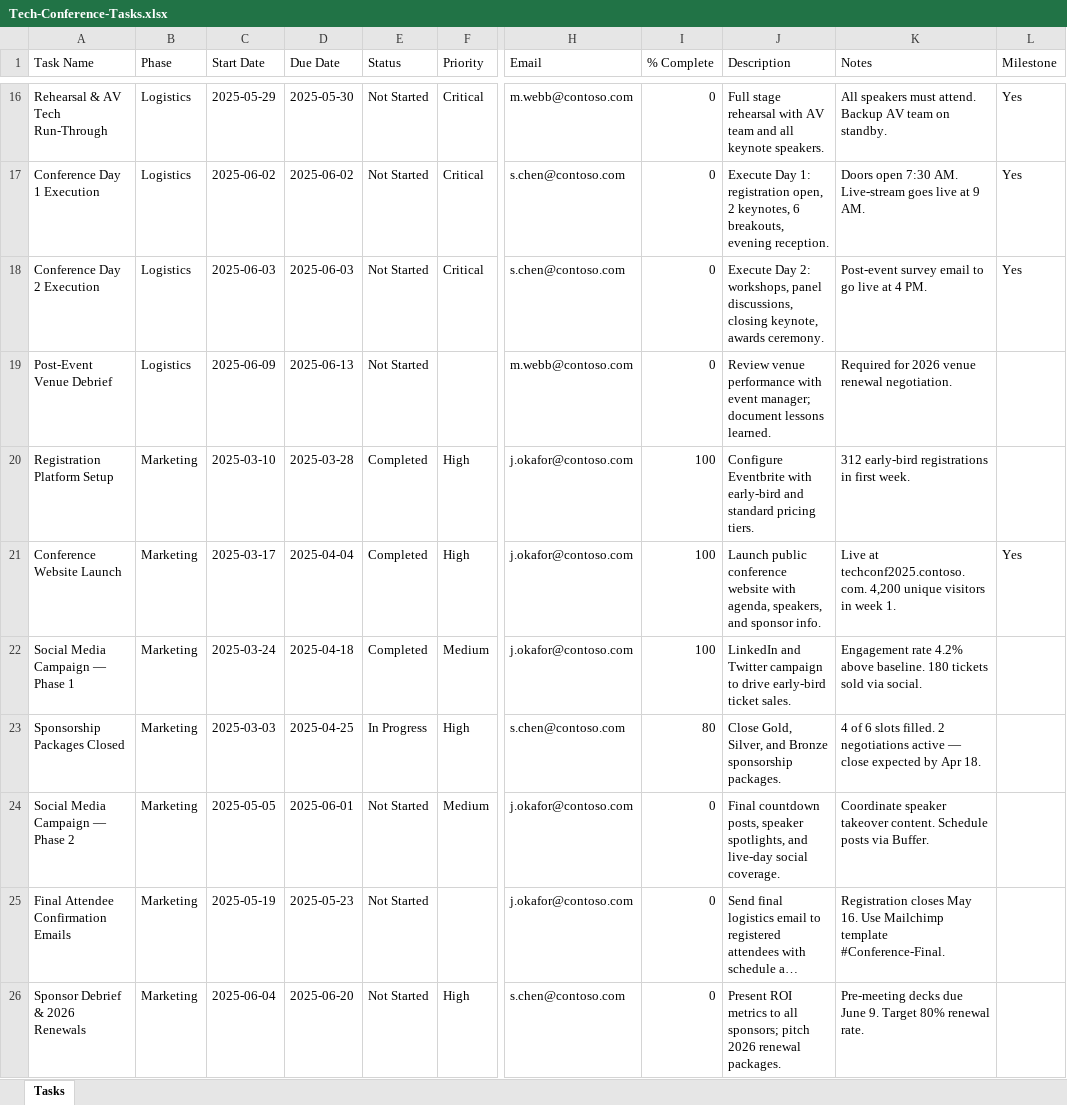
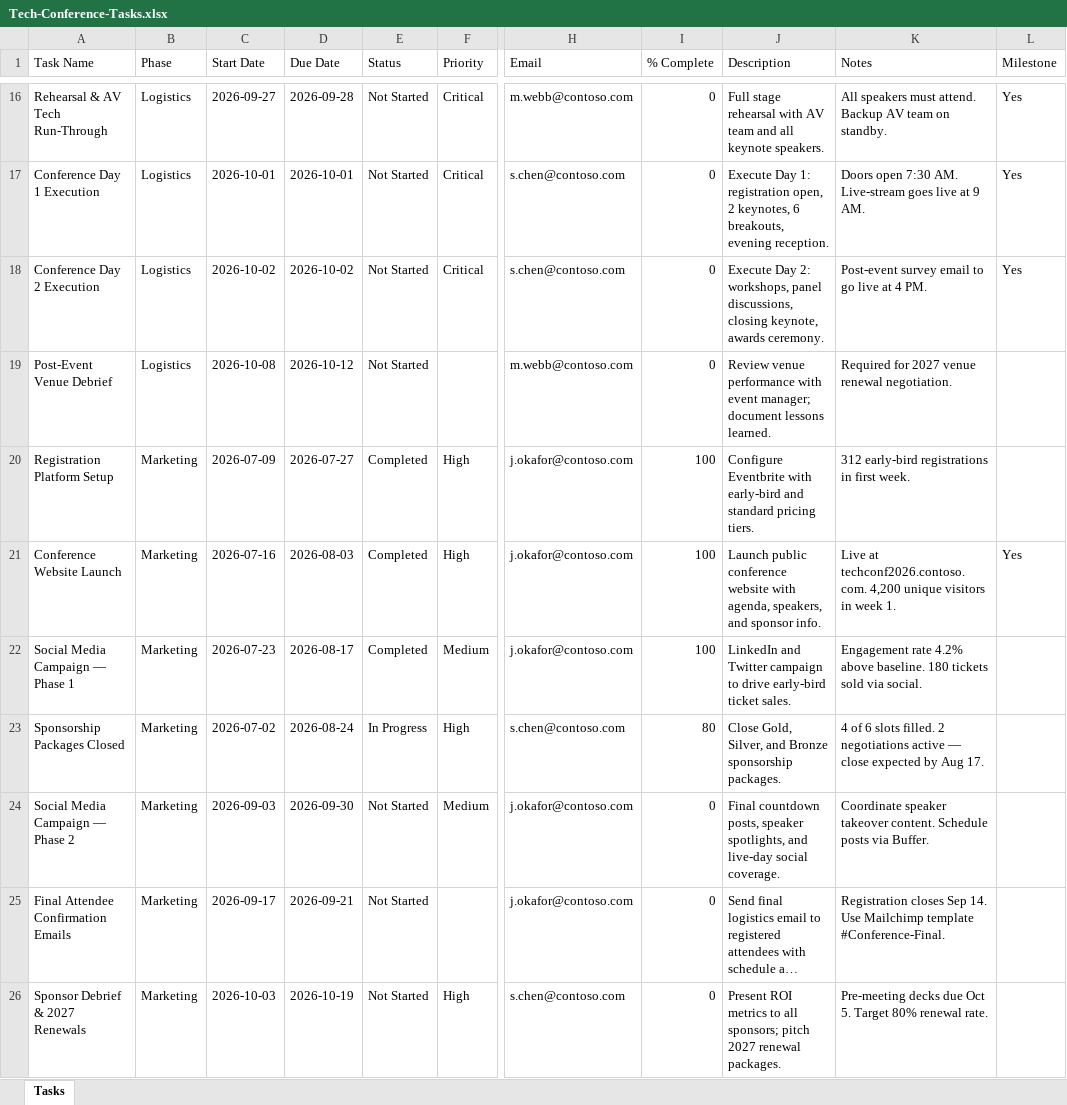
Before and after one commit to sregan1/SharePoint-Smart-Gantt-Chart, an Excel workbook: docs/sample-data/Tech-Conference-Tasks.xlsx, sheet Tasks, drawn as a sheet; only a part is shown, gaps mark what is left out; long unchanged cells end in …; values as stored, in another font and other column widths than the file's, no borders; the diff covers the shown part only; the diff names each change by its address in the sheet, - before the commit and + after, or states it on an @@ line.

```diff
--- a/docs/sample-data/Tech-Conference-Tasks.xlsx (sheet Tasks)
+++ b/docs/sample-data/Tech-Conference-Tasks.xlsx (sheet Tasks)
-C16 (Start Date): 2025-05-29
+C16 (Start Date): 2026-09-27
-D16 (Due Date): 2025-05-30
+D16 (Due Date): 2026-09-28
-C17 (Start Date): 2025-06-02
+C17 (Start Date): 2026-10-01
-D17 (Due Date): 2025-06-02
+D17 (Due Date): 2026-10-01
-C18 (Start Date): 2025-06-03
+C18 (Start Date): 2026-10-02
-D18 (Due Date): 2025-06-03
+D18 (Due Date): 2026-10-02
-C19 (Start Date): 2025-06-09
+C19 (Start Date): 2026-10-08
-D19 (Due Date): 2025-06-13
+D19 (Due Date): 2026-10-12
-K19 (Notes): Required for 2026 venue renewal negotiation.
+K19 (Notes): Required for 2027 venue renewal negotiation.
-C20 (Start Date): 2025-03-10
+C20 (Start Date): 2026-07-09
-D20 (Due Date): 2025-03-28
+D20 (Due Date): 2026-07-27
-C21 (Start Date): 2025-03-17
+C21 (Start Date): 2026-07-16
-D21 (Due Date): 2025-04-04
+D21 (Due Date): 2026-08-03
-K21 (Notes): Live at techconf2025.contoso.com. 4,200 unique…
+K21 (Notes): Live at techconf2026.contoso.com. 4,200 unique…
-C22 (Start Date): 2025-03-24
+C22 (Start Date): 2026-07-23
-D22 (Due Date): 2025-04-18
+D22 (Due Date): 2026-08-17
-C23 (Start Date): 2025-03-03
+C23 (Start Date): 2026-07-02
-D23 (Due Date): 2025-04-25
+D23 (Due Date): 2026-08-24
-K23 (Notes): …expected by Apr 18.
+K23 (Notes): …expected by Aug 17.
-C24 (Start Date): 2025-05-05
+C24 (Start Date): 2026-09-03
-D24 (Due Date): 2025-06-01
+D24 (Due Date): 2026-09-30
-C25 (Start Date): 2025-05-19
+C25 (Start Date): 2026-09-17
-D25 (Due Date): 2025-05-23
+D25 (Due Date): 2026-09-21
-K25 (Notes): Registration closes May 16. Use Mailchimp…
+K25 (Notes): Registration closes Sep 14. Use Mailchimp…
-A26 (Task Name): Sponsor Debrief & 2026 Renewals
+A26 (Task Name): Sponsor Debrief & 2027 Renewals
-C26 (Start Date): 2025-06-04
+C26 (Start Date): 2026-10-03
-D26 (Due Date): 2025-06-20
+D26 (Due Date): 2026-10-19
-J26 (Description): …sponsors; pitch 2026 renewal packages.
+J26 (Description): …sponsors; pitch 2027 renewal packages.
-K26 (Notes): …decks due June 9. Target 80%…
+K26 (Notes): …decks due Oct 5. Target 80%…
```
Also changed, not shown: 32 edited cells elsewhere in this sheet, 32 other files.
